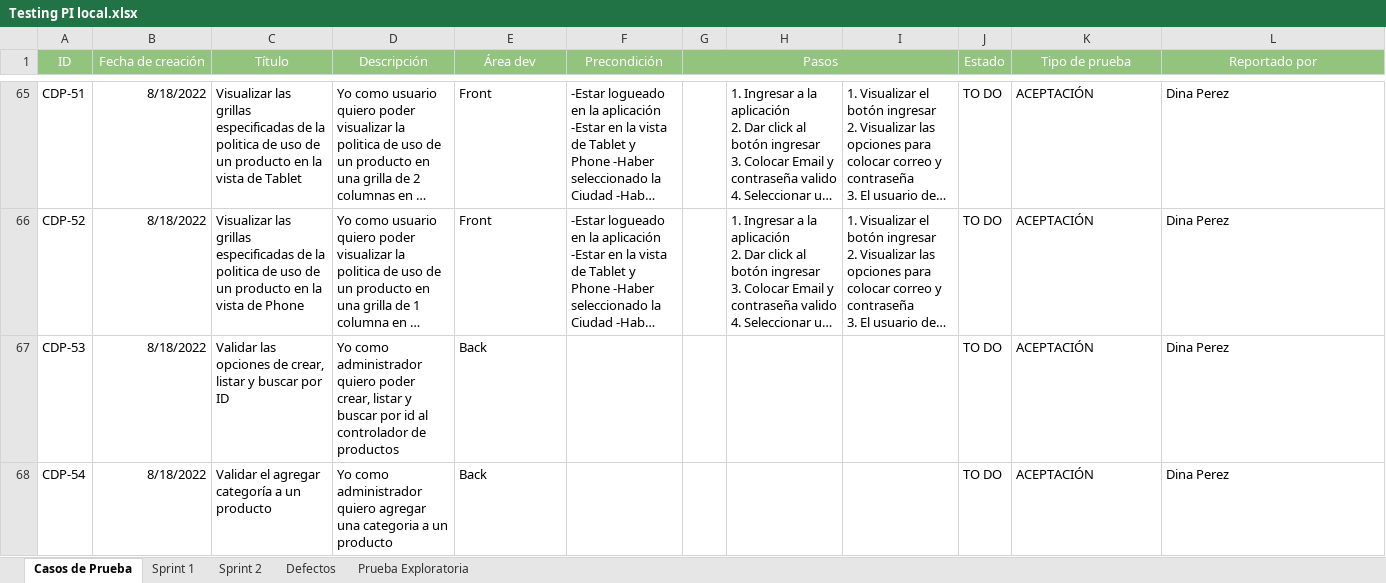
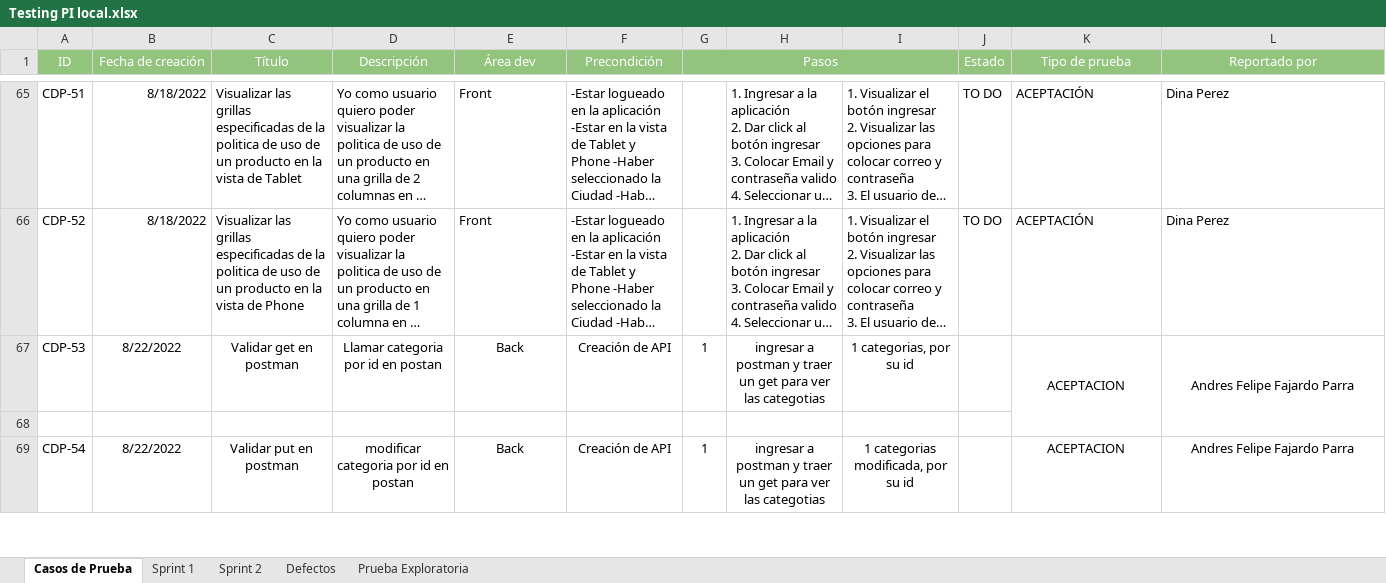
Before and after one commit to VilattaRomina/Wesped, an Excel workbook: Testing/Testing PI local.xlsx, sheet Casos de Prueba, drawn as a sheet; only a part is shown, gaps mark what is left out; long unchanged cells end in …; values as stored, in another font and other column widths than the file's, no borders; addresses are those after the commit; the diff covers the shown part only; the diff names each change by its address in the sheet, - before the commit and + after, or states it on an @@ line.

Commit message:
Agregando casos finales de postamn

```diff
--- a/Testing/Testing PI local.xlsx (sheet Casos de Prueba)
+++ b/Testing/Testing PI local.xlsx (sheet Casos de Prueba)
-B67 (Fecha de creación): 8/18/2022
+B67 (Fecha de creación): 8/22/2022
-B67 alignment: right
+B67 alignment: center
-C67 (Título): Validar las opciones de crear, listar y buscar por ID
+C67 (Título): Validar get en postman
-C67:E67 alignment: left
+C67:E67 alignment: center
-D67 (Descripción): Yo como administrador quiero poder crear, listar y buscar por id al controlador de productos
+D67 (Descripción): Llamar categoria por id en postan
-F67 (Precondición): (empty)
+F67 (Precondición): Creación de API
-G67 (Pasos): (empty)
+G67 (Pasos): 1
-H67: (empty)
+H67: ingresar a postman y traer un get para ver las categotias
-I67: (empty)
+I67: 1 categorias, por su id
-J67 (Estado): TO DO
+J67 (Estado): (empty)
-K67 (Tipo de prueba): ACEPTACIÓN
+K67 (Tipo de prueba): ACEPTACION
-K67:L67 alignment: left
+K67:L67 alignment: center
+K67:K68 merged
-L67 (Reportado por): Dina Perez
+L67 (Reportado por): Andres Felipe Fajardo Parra
+L67:L68 merged
+row 68: (empty)
-B69 (Fecha de creación): 8/18/2022
+B69 (Fecha de creación): 8/22/2022
-B69 alignment: right
+B69 alignment: center
-C69 (Título): Validar el agregar categoría a un producto
+C69 (Título): Validar put en postman
-C69:E69 alignment: left
+C69:E69 alignment: center
-D69 (Descripción): Yo como administrador quiero agregar una categoria a un producto
+D69 (Descripción): modificar categoria por id en postan
-F69 (Precondición): (empty)
+F69 (Precondición): Creación de API
-G69 (Pasos): (empty)
+G69 (Pasos): 1
-H69: (empty)
+H69: ingresar a postman y traer un get para ver las categotias
-I69: (empty)
+I69: 1 categorias modificada, por su id
-J69 (Estado): TO DO
+J69 (Estado): (empty)
-K69 (Tipo de prueba): ACEPTACIÓN
+K69 (Tipo de prueba): ACEPTACION
-K69:L69 alignment: left
+K69:L69 alignment: center
-L69 (Reportado por): Dina Perez
+L69 (Reportado por): Andres Felipe Fajardo Parra
```
Also changed, not shown: 5 added rows, 106 edited cells and cell formats elsewhere in this sheet.
